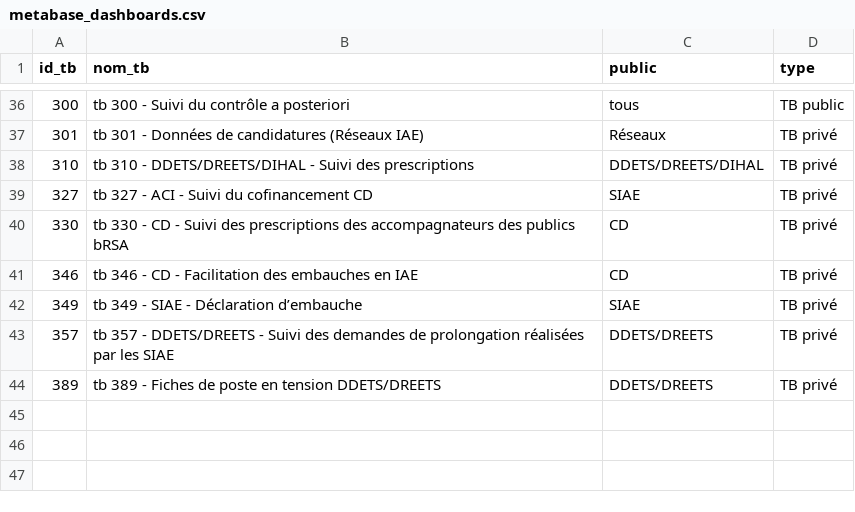
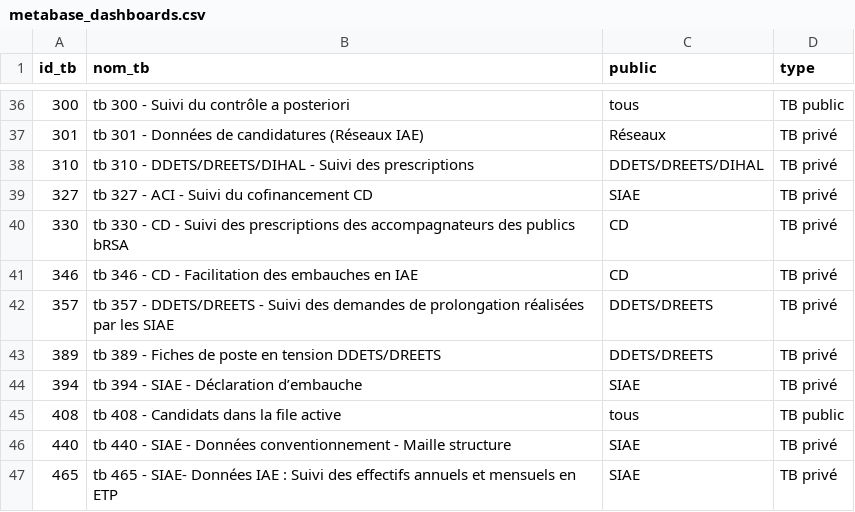
Before and after one commit to gip-inclusion/pilotage-airflow, a CSV file: dbt/seeds/pilotage_interne/metabase_dashboards.csv, drawn as a sheet; only a part is shown, gaps mark what is left out; removed rows and columns are numbered as before the commit, all else as after; the diff names each change by its address in the sheet, - before the commit and + after, or states it on an @@ line.

Commit message:
update tracked dashboards
fix

fix

```diff
--- a/dbt/seeds/pilotage_interne/metabase_dashboards.csv
+++ b/dbt/seeds/pilotage_interne/metabase_dashboards.csv
-row 42: 349 | tb 349 - SIAE - Déclaration d’embauche | SIAE | TB privé
+row 44: 394 | tb 394 - SIAE - Déclaration d’embauche | SIAE | TB privé
+row 45: 408 | tb 408 - Candidats dans la file active | tous | TB public
+row 46: 440 | tb 440 - SIAE - Données conventionnement - Maille structure | SIAE | TB privé
+row 47: 465 | tb 465 - SIAE- Données IAE : Suivi des effectifs annuels et mensuels en ETP | SIAE | TB privé
```
